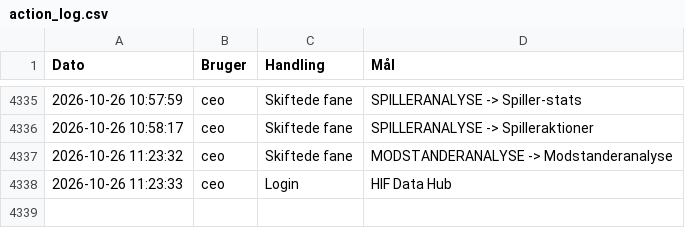
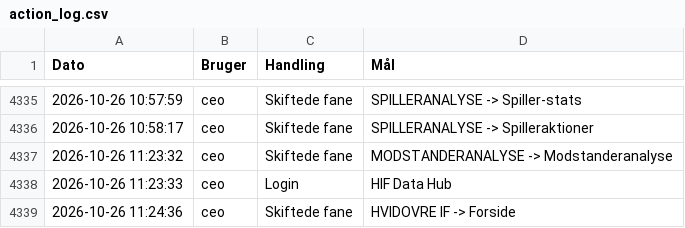
Before and after one commit to kamudinho/HIF-Data, a CSV file: data/action_log.csv, drawn as a sheet; only a part is shown, gaps mark what is left out; the diff names each change by its address in the sheet, - before the commit and + after, or states it on an @@ line.

Commit message:
Log update: ceo

```diff
--- a/data/action_log.csv
+++ b/data/action_log.csv
+row 4339: 2026-10-26 11:24:36 | ceo | Skiftede fane | HVIDOVRE IF -> Forside
```
